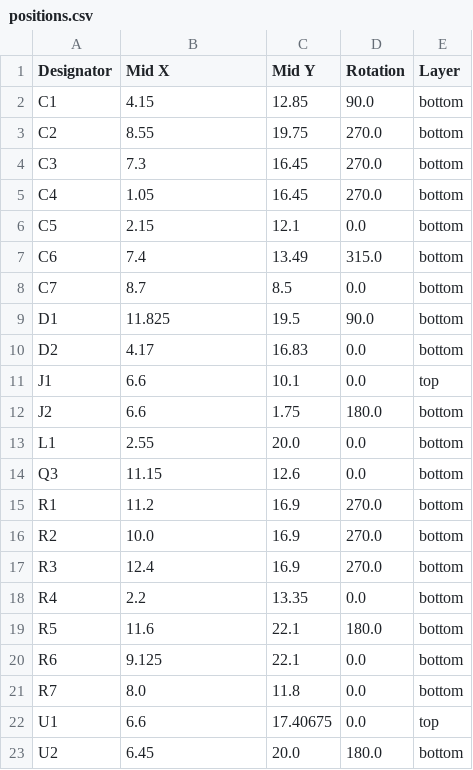
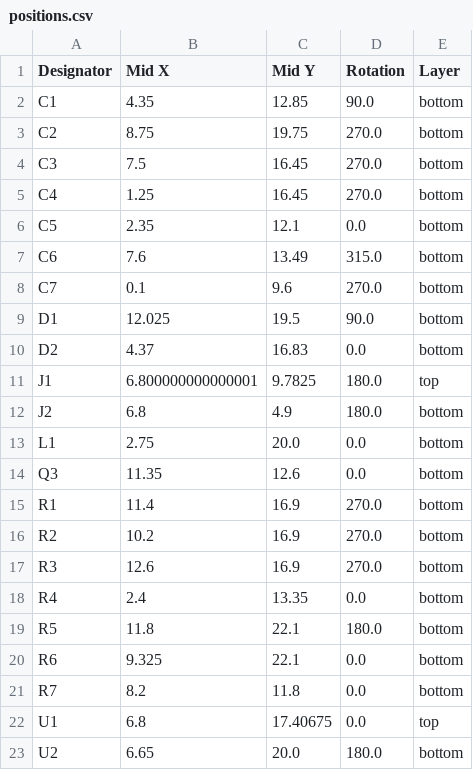
Before and after one commit to FigJam23/ESP32-Faikin-ESP32-C6-, a CSV file: PCB/Daikin/production/positions.csv, drawn as a sheet.

Commit message:
New connector - matching what is on a Daikin

```diff
--- a/PCB/Daikin/production/positions.csv
+++ b/PCB/Daikin/production/positions.csv
@@ -1,23 +1,23 @@
 Designator,Mid X,Mid Y,Rotation,Layer
-C1,4.15,12.85,90.0,bottom
-C2,8.55,19.75,270.0,bottom
-C3,7.3,16.45,270.0,bottom
-C4,1.05,16.45,270.0,bottom
-C5,2.15,12.1,0.0,bottom
-C6,7.4,13.49,315.0,bottom
-C7,8.7,8.5,0.0,bottom
-D1,11.825,19.5,90.0,bottom
-D2,4.17,16.83,0.0,bottom
-J1,6.6,10.1,0.0,top
-J2,6.6,1.75,180.0,bottom
-L1,2.55,20.0,0.0,bottom
-Q3,11.15,12.6,0.0,bottom
-R1,11.2,16.9,270.0,bottom
-R2,10.0,16.9,270.0,bottom
-R3,12.4,16.9,270.0,bottom
-R4,2.2,13.35,0.0,bottom
-R5,11.6,22.1,180.0,bottom
-R6,9.125,22.1,0.0,bottom
-R7,8.0,11.8,0.0,bottom
-U1,6.6,17.40675,0.0,top
-U2,6.45,20.0,180.0,bottom
+C1,4.35,12.85,90.0,bottom
+C2,8.75,19.75,270.0,bottom
+C3,7.5,16.45,270.0,bottom
+C4,1.25,16.45,270.0,bottom
+C5,2.35,12.1,0.0,bottom
+C6,7.6,13.49,315.0,bottom
+C7,0.1,9.6,270.0,bottom
+D1,12.025,19.5,90.0,bottom
+D2,4.37,16.83,0.0,bottom
+J1,6.800000000000001,9.7825,180.0,top
+J2,6.8,4.9,180.0,bottom
+L1,2.75,20.0,0.0,bottom
+Q3,11.35,12.6,0.0,bottom
+R1,11.4,16.9,270.0,bottom
+R2,10.2,16.9,270.0,bottom
+R3,12.6,16.9,270.0,bottom
+R4,2.4,13.35,0.0,bottom
+R5,11.8,22.1,180.0,bottom
+R6,9.325,22.1,0.0,bottom
+R7,8.2,11.8,0.0,bottom
+U1,6.8,17.40675,0.0,top
+U2,6.65,20.0,180.0,bottom
```
Also changed, not shown: PCB/Daikin/production/bom.csv, 9 other files.
